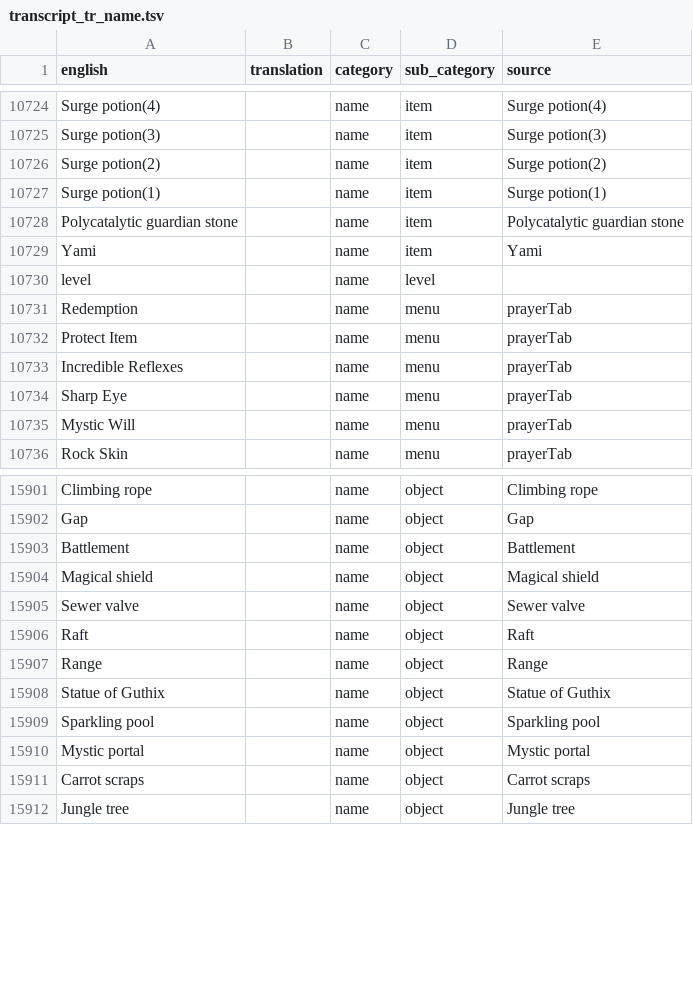
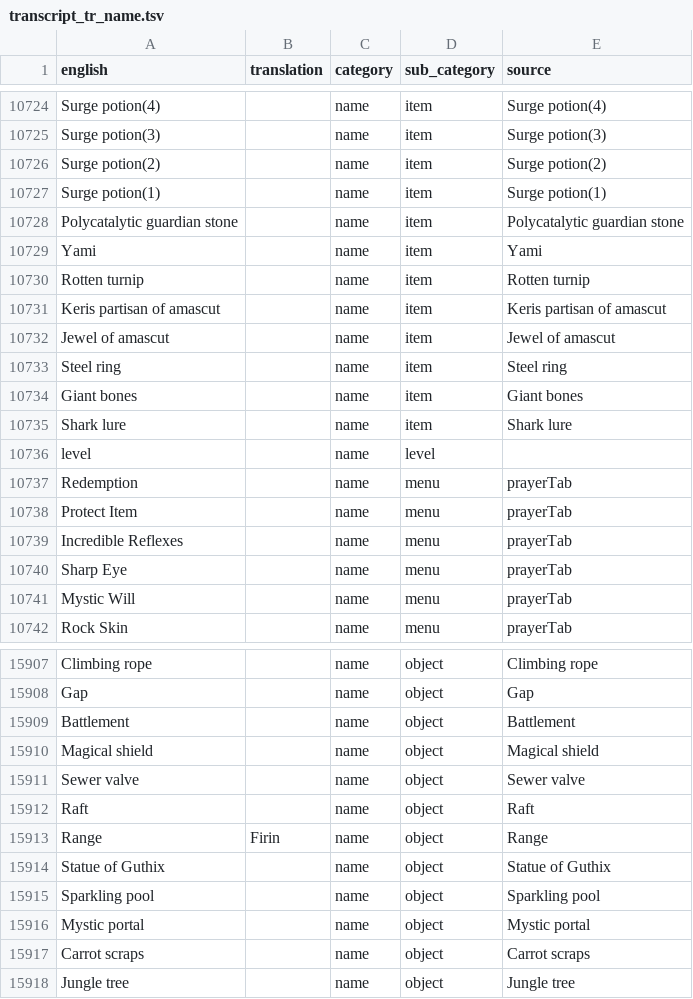
Before and after one commit to YS-jack/Runelingual-Transcripts, a TSV file: public/tr/transcript_tr_name.tsv, drawn as a sheet; only a part is shown, gaps mark what is left out.

```diff
--- a/public/tr/transcript_tr_name.tsv
+++ b/public/tr/transcript_tr_name.tsv
@@ -10729,2 +10729,8 @@ Polycatalytic guardian stone		name	item	Polycatalytic guardian stone
 Yami		name	item	Yami
+Rotten turnip		name	item	Rotten turnip
+Keris partisan of amascut		name	item	Keris partisan of amascut
+Jewel of amascut		name	item	Jewel of amascut
+Steel ring		name	item	Steel ring
+Giant bones		name	item	Giant bones
+Shark lure		name	item	Shark lure
 level		name	level	
@@ -15906,3 +15912,3 @@ Sewer valve		name	object	Sewer valve
 Raft		name	object	Raft
-Range		name	object	Range
+Range	Firin	name	object	Range
 Statue of Guthix		name	object	Statue of Guthix
```
Also changed, not shown: public/tr/transcript_tr_actions.tsv, public/tr/transcript_tr_interface.tsv, 7 other files.
